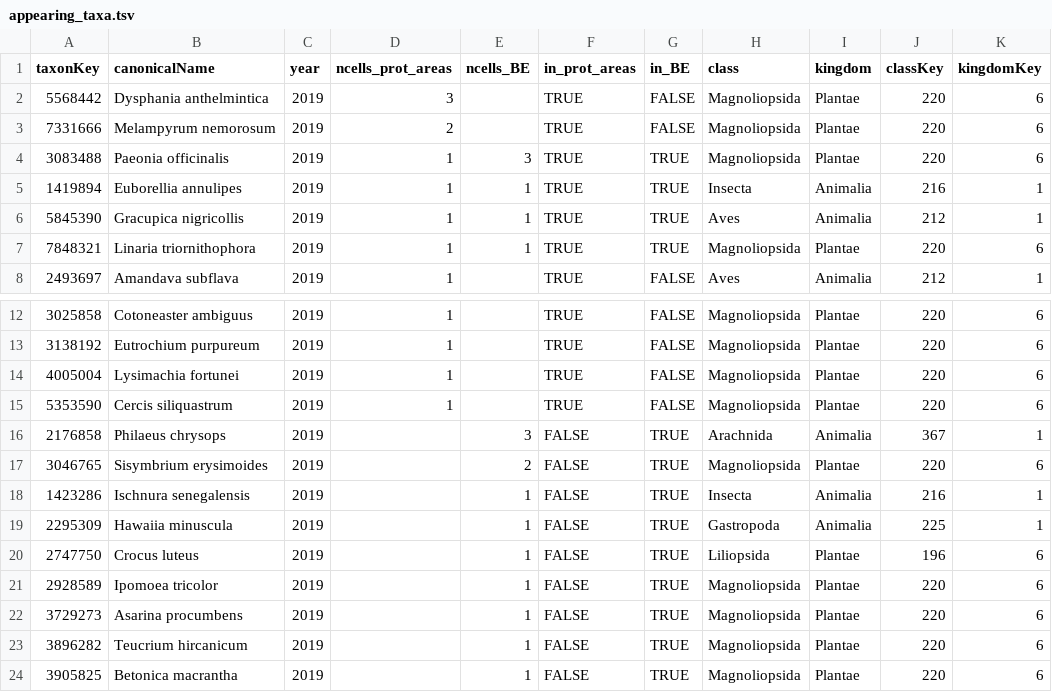
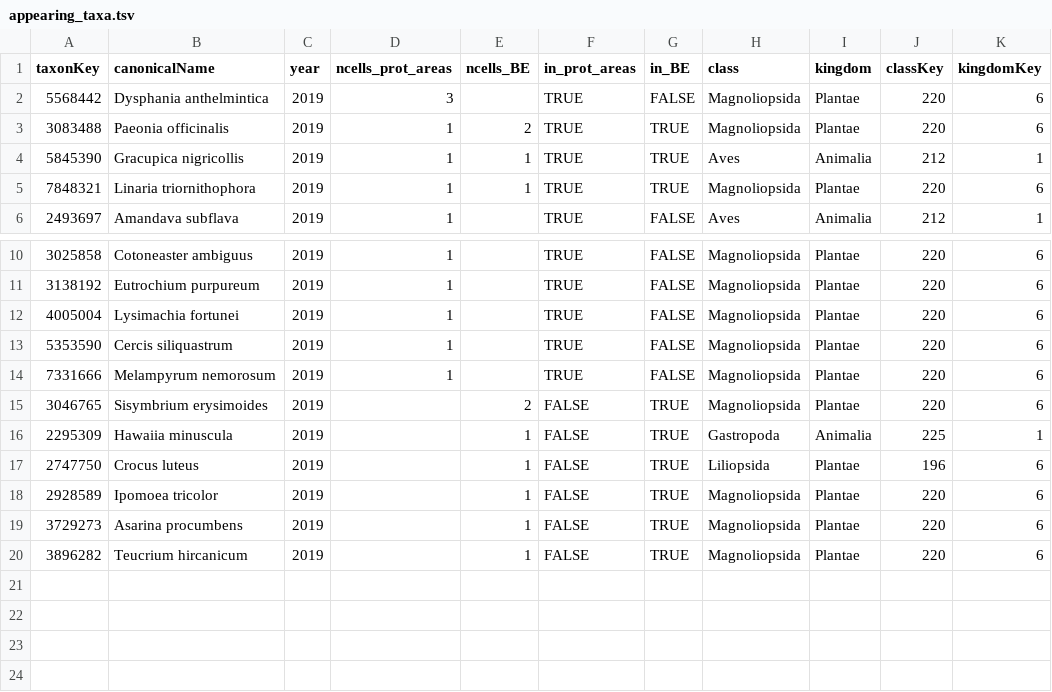
Before and after one commit to trias-project/occurrence, a TSV file: data/output/appearing_taxa.tsv, drawn as a sheet; only a part is shown, gaps mark what is left out.

Commit message:
Use authorship for taxa with same canonicalName

```diff
--- a/data/output/appearing_taxa.tsv
+++ b/data/output/appearing_taxa.tsv
@@ -2,5 +2,3 @@ taxonKey	canonicalName	year	ncells_prot_areas	ncells_BE	in_prot_areas	in_BE	clas
 5568442	Dysphania anthelmintica	2019	3		TRUE	FALSE	Magnoliopsida	Plantae	220	6
-7331666	Melampyrum nemorosum	2019	2		TRUE	FALSE	Magnoliopsida	Plantae	220	6
-3083488	Paeonia officinalis	2019	1	3	TRUE	TRUE	Magnoliopsida	Plantae	220	6
-1419894	Euborellia annulipes	2019	1	1	TRUE	TRUE	Insecta	Animalia	216	1
+3083488	Paeonia officinalis	2019	1	2	TRUE	TRUE	Magnoliopsida	Plantae	220	6
 5845390	Gracupica nigricollis	2019	1	1	TRUE	TRUE	Aves	Animalia	212	1
@@ -15,5 +13,4 @@ taxonKey	canonicalName	year	ncells_prot_areas	ncells_BE	in_prot_areas	in_BE	clas
 5353590	Cercis siliquastrum	2019	1		TRUE	FALSE	Magnoliopsida	Plantae	220	6
-2176858	Philaeus chrysops	2019		3	FALSE	TRUE	Arachnida	Animalia	367	1
+7331666	Melampyrum nemorosum	2019	1		TRUE	FALSE	Magnoliopsida	Plantae	220	6
 3046765	Sisymbrium erysimoides	2019		2	FALSE	TRUE	Magnoliopsida	Plantae	220	6
-1423286	Ischnura senegalensis	2019		1	FALSE	TRUE	Insecta	Animalia	216	1
 2295309	Hawaiia minuscula	2019		1	FALSE	TRUE	Gastropoda	Animalia	225	1
@@ -23,2 +20 @@ taxonKey	canonicalName	year	ncells_prot_areas	ncells_BE	in_prot_areas	in_BE	clas
 3896282	Teucrium hircanicum	2019		1	FALSE	TRUE	Magnoliopsida	Plantae	220	6
-3905825	Betonica macrantha	2019		1	FALSE	TRUE	Magnoliopsida	Plantae	220	6
```
Also changed, not shown: 1 other file.
